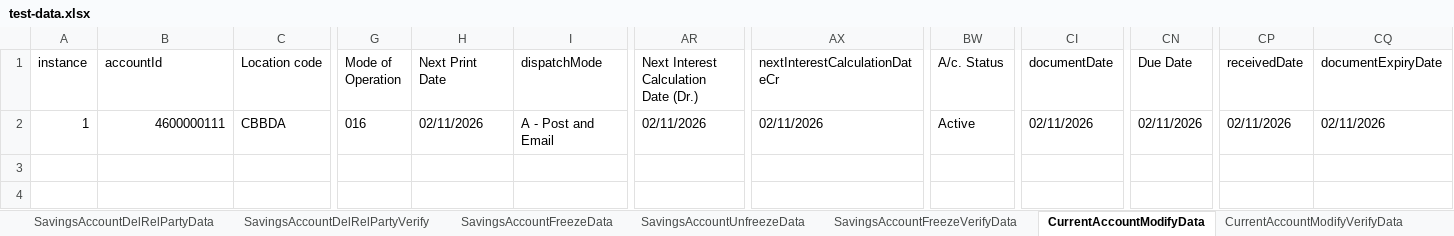
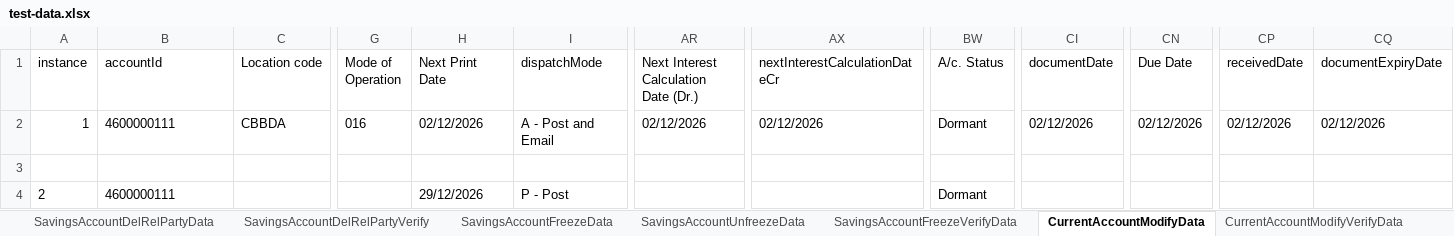
Before and after one commit to upamulapati/Clarien-Automation, an Excel workbook: data/test-data.xlsx, sheet CurrentAccountModifyData, drawn as a sheet; only a part is shown, gaps mark what is left out; values as stored, in another font and other column widths than the file's, no borders; rows hold the shown columns only; the diff names each change by its address in the sheet, - before the commit and + after, or states it on an @@ line.

Commit message:
Implemented CIF Corporate with 300 plus fields via excel data driven approach

```diff
--- a/data/test-data.xlsx (sheet CurrentAccountModifyData)
+++ b/data/test-data.xlsx (sheet CurrentAccountModifyData)
-B2 alignment: right
+B2 alignment: left
-H2 (Next Print Date): 02/11/2026
+H2 (Next Print Date): 02/12/2026
-AR2: 02/11/2026
+AR2: 02/12/2026
-AX2 (nextInterestCalculationDateCr): 02/11/2026
+AX2 (nextInterestCalculationDateCr): 02/12/2026
-BW2 (A/c. Status): Active
+BW2 (A/c. Status): Dormant
-CI2 (documentDate): 02/11/2026
+CI2 (documentDate): 02/12/2026
-CN2 (Due Date): 02/11/2026
+CN2 (Due Date): 02/12/2026
-CP2 (receivedDate): 02/11/2026
+CP2 (receivedDate): 02/12/2026
-CQ2 (documentExpiryDate): 02/11/2026
+CQ2 (documentExpiryDate): 02/12/2026
+row 4: 2 | 4600000111 |  |  | 29/12/2026 | P - Post |  |  | Dormant
```
Also changed, not shown: sheet CRM, sheet SavingsAccountModifyData, sheet FlowConfig, sheet TransferMaintenanceData, sheet term_deposits, sheet topup_deposits, 2 more sheets, other sheet tabs, 33 other files.
